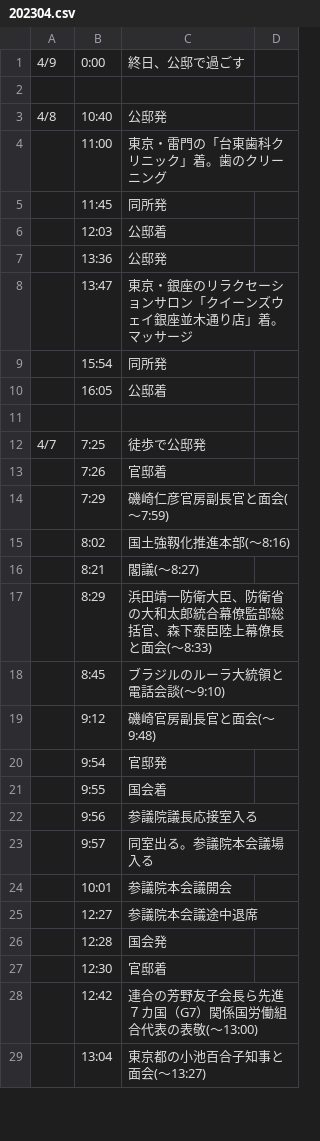
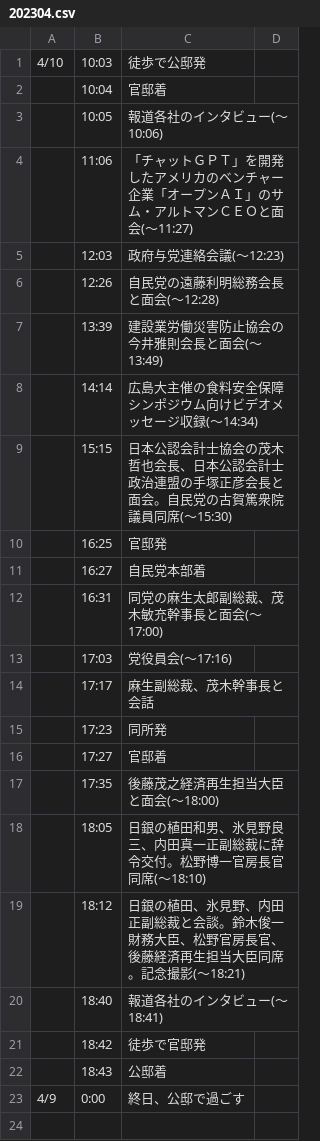
Before and after one commit to yuokada/Prime-Minister-movements, a CSV file: original/202304.csv, drawn as a sheet; only a part is shown; the shorter side is filled out with more unchanged rows.

Commit message:
[skip ci] Update crawled files

```diff
--- a/original/202304.csv
+++ b/original/202304.csv
@@ -1 +1,23 @@
+4/10	10:03	徒歩で公邸発
+	10:04	官邸着
+	10:05	報道各社のインタビュー(～10:06)
+	11:06	「チャットＧＰＴ」を開発したアメリカのベンチャー企業「オープンＡＩ」のサム・アルトマンＣＥＯと面会(～11:27)
+	12:03	政府与党連絡会議(～12:23)
+	12:26	自民党の遠藤利明総務会長と面会(～12:28)
+	13:39	建設業労働災害防止協会の今井雅則会長と面会(～13:49)
+	14:14	広島大主催の食料安全保障シンポジウム向けビデオメッセージ収録(～14:34)
+	15:15	日本公認会計士協会の茂木哲也会長、日本公認会計士政治連盟の手塚正彦会長と面会。自民党の古賀篤衆院議員同席(～15:30)
+	16:25	官邸発
+	16:27	自民党本部着
+	16:31	同党の麻生太郎副総裁、茂木敏充幹事長と面会(～17:00)
+	17:03	党役員会(～17:16)
+	17:17	麻生副総裁、茂木幹事長と会話
+	17:23	同所発
+	17:27	官邸着
+	17:35	後藤茂之経済再生担当大臣と面会(～18:00)
+	18:05	日銀の植田和男、氷見野良三、内田真一正副総裁に辞令交付。松野博一官房長官同席(～18:10)
+	18:12	日銀の植田、氷見野、内田正副総裁と会談。鈴木俊一財務大臣、松野官房長官、後藤経済再生担当大臣同席。記念撮影(～18:21)
+	18:40	報道各社のインタビュー(～18:41)
+	18:42	徒歩で官邸発
+	18:43	公邸着
 4/9	0:00	終日、公邸で過ごす
```
